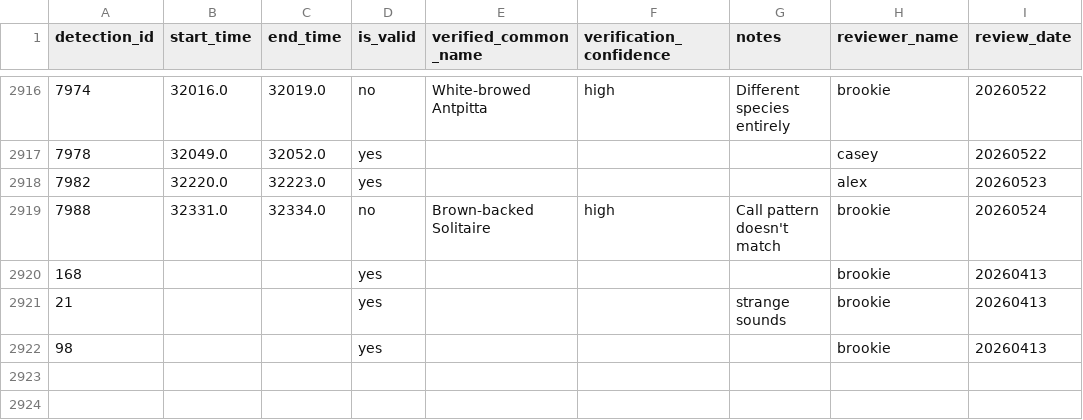
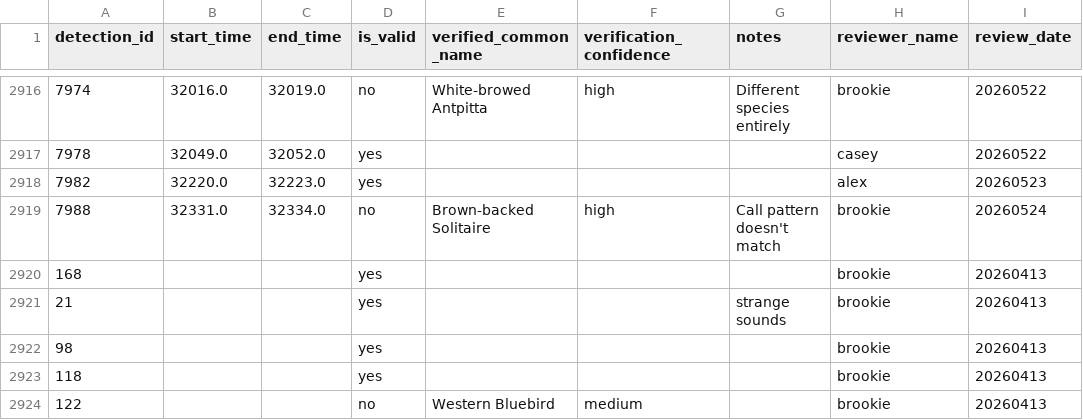
Before and after one commit to SchmidtDSE/jupyter_bioacoustic_demo, a CSV file: outputs/model_review.N-dse.dummy-geo.csv, drawn as a sheet; only a part is shown, gaps mark what is left out; the diff names each change by its address in the sheet, - before the commit and + after, or states it on an @@ line.

```diff
--- a/outputs/model_review.N-dse.dummy-geo.csv
+++ b/outputs/model_review.N-dse.dummy-geo.csv
+row 2923: 118 |  |  | yes |  |  |  | brookie | 20260413
+row 2924: 122 |  |  | no | Western Bluebird | medium |  | brookie | 20260413
```
Also changed, not shown: outputs/simple_annotator.csv, 6 other files.
